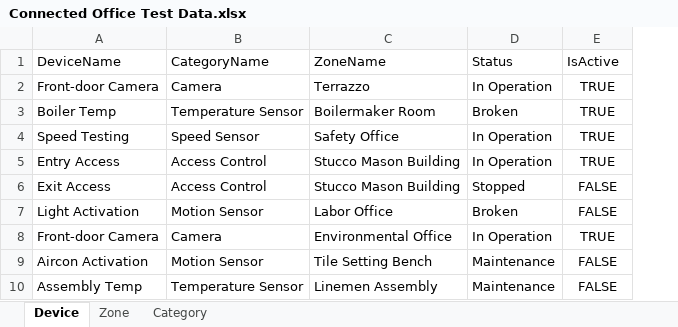
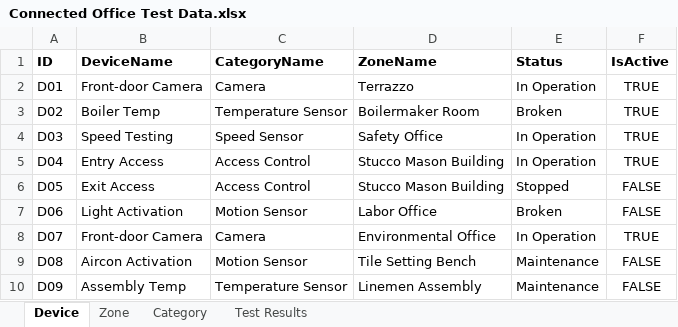
Before and after one commit to ReinhardS99/CMPG-323-Project-3---29997313, an Excel workbook: Connected Office Test Data.xlsx, sheet Device, drawn as a sheet; values as stored, in another font and other column widths than the file's, no borders; addresses are those after the commit; the diff names each change by its address in the sheet, - before the commit and + after, or states it on an @@ line.

```diff
--- a/Connected Office Test Data.xlsx (sheet Device)
+++ b/Connected Office Test Data.xlsx (sheet Device)
+sheet tab: Test Results
+column A (ID), rows 2-10: D01 | D02 | D03 | D04 | D05 | D06 | D07 | D08 | D09
-B1:F1 bold: off
+B1:F1 bold: on
```
Also changed, not shown: sheet Category, sheet Zone.
